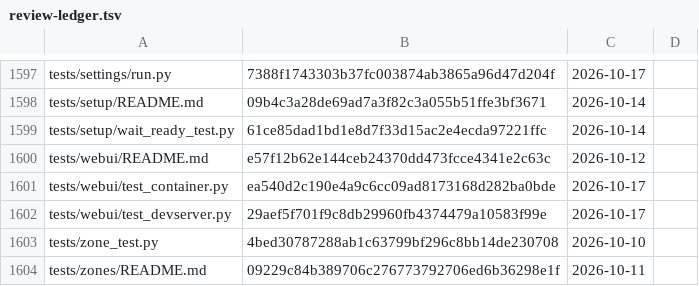
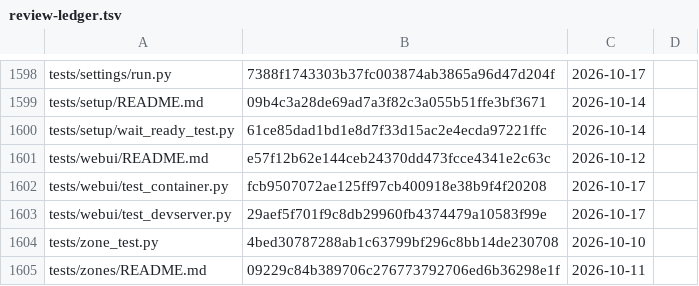
Before and after one commit to archdukejim/fabric-ctl, a TSV file: docs/volume_2_engineering_decisions/assets/review-ledger.tsv, drawn as a sheet; only a part is shown, gaps mark what is left out; the diff covers the shown part only.

```diff
--- a/docs/volume_2_engineering_decisions/assets/review-ledger.tsv
+++ b/docs/volume_2_engineering_decisions/assets/review-ledger.tsv
@@ -1600,3 +1601,3 @@ tests/setup/wait_ready_test.py	61ce85dad1bd1e8d7f33d15ac2e4ecda97221ffc	2026-10-
 tests/webui/README.md	e57f12b62e144ceb24370dd473fcce4341e2c63c	2026-10-12	
-tests/webui/test_container.py	ea540d2c190e4a9c6cc09ad8173168d282ba0bde	2026-10-17	
+tests/webui/test_container.py	fcb9507072ae125ff97cb400918e38b9f4f20208	2026-10-17	
 tests/webui/test_devserver.py	29aef5f701f9c8db29960fb4374479a10583f99e	2026-10-17	
```
Also changed, not shown: 1 added row and 8 edited cells elsewhere in this file, 7 other files.
